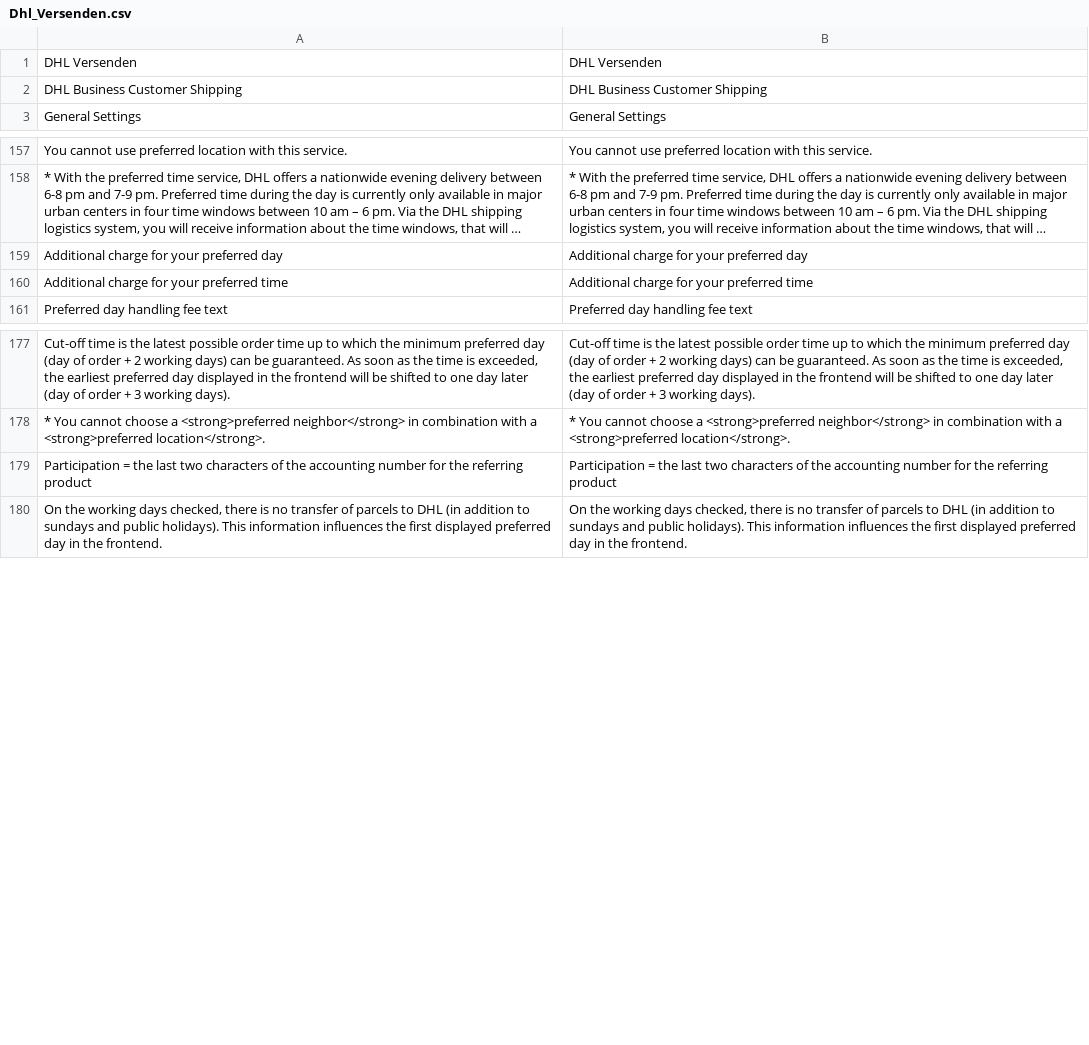
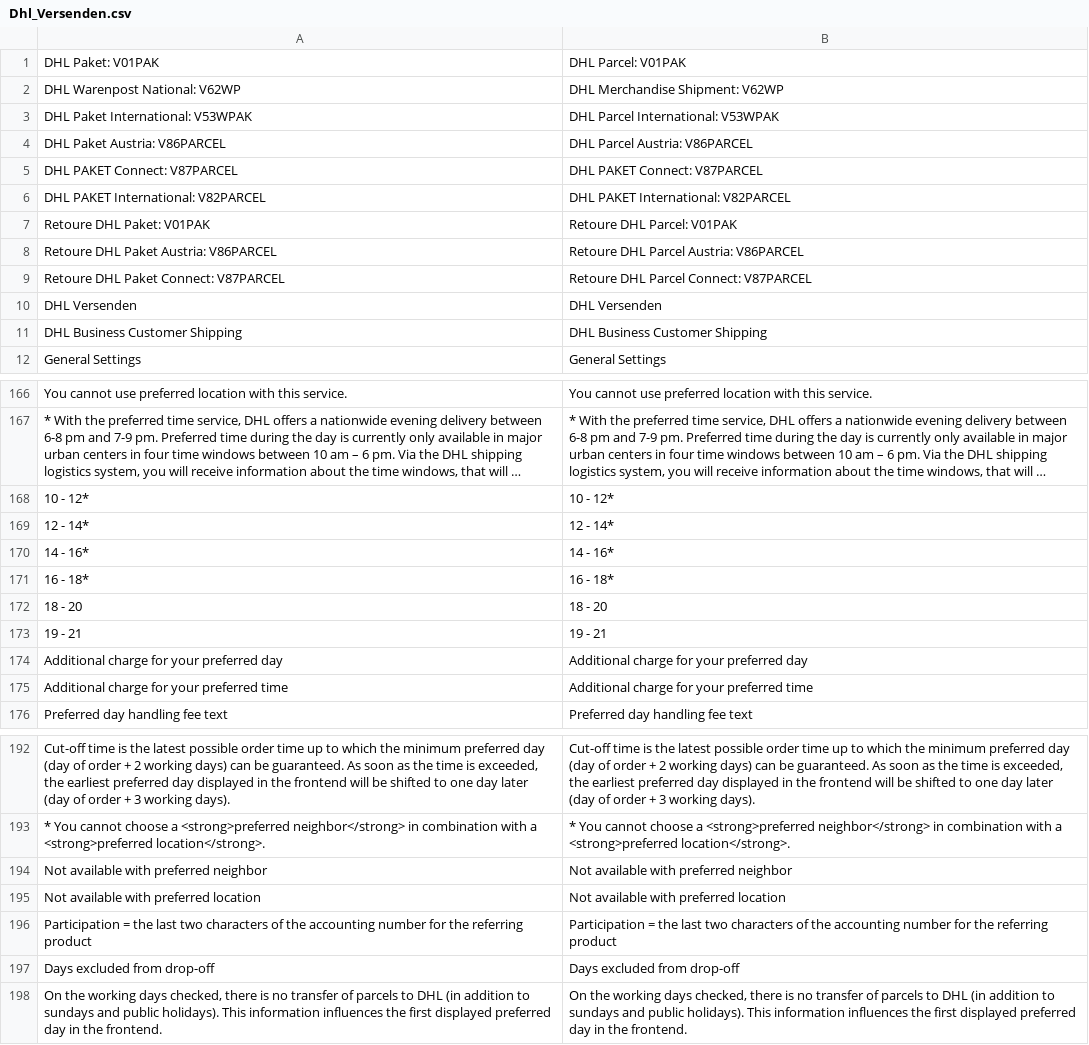
Before and after one commit to netresearch/dhl-module-versenden-m1, a CSV file: src/app/locale/en_US/Dhl_Versenden.csv, drawn as a sheet; only a part is shown, gaps mark what is left out; long unchanged cells end in …; the diff names each change by its address in the sheet, - before the commit and + after, or states it on an @@ line.

Commit message:
DHLGKP-274: add procedure config for warenpost

```diff
--- a/src/app/locale/en_US/Dhl_Versenden.csv
+++ b/src/app/locale/en_US/Dhl_Versenden.csv
+row 1: DHL Paket: V01PAK | DHL Parcel: V01PAK
+row 2: DHL Warenpost National: V62WP | DHL Merchandise Shipment: V62WP
+row 3: DHL Paket International: V53WPAK | DHL Parcel International: V53WPAK
+row 4: DHL Paket Austria: V86PARCEL | DHL Parcel Austria: V86PARCEL
+row 5: DHL PAKET Connect: V87PARCEL | DHL PAKET Connect: V87PARCEL
+row 6: DHL PAKET International: V82PARCEL | DHL PAKET International: V82PARCEL
+row 7: Retoure DHL Paket: V01PAK | Retoure DHL Parcel: V01PAK
+row 8: Retoure DHL Paket Austria: V86PARCEL | Retoure DHL Parcel Austria: V86PARCEL
+row 9: Retoure DHL Paket Connect: V87PARCEL | Retoure DHL Parcel Connect: V87PARCEL
+row 168: 10 - 12* | 10 - 12*
+row 169: 12 - 14* | 12 - 14*
+row 170: 14 - 16* | 14 - 16*
+row 171: 16 - 18* | 16 - 18*
+row 172: 18 - 20 | 18 - 20
+row 173: 19 - 21 | 19 - 21
+row 194: Not available with preferred neighbor | Not available with preferred neighbor
+row 195: Not available with preferred location | Not available with preferred location
+row 197: Days excluded from drop-off | Days excluded from drop-off
```
Also changed, not shown: src/app/locale/de_DE/Dhl_Versenden.csv, 3 other files.
